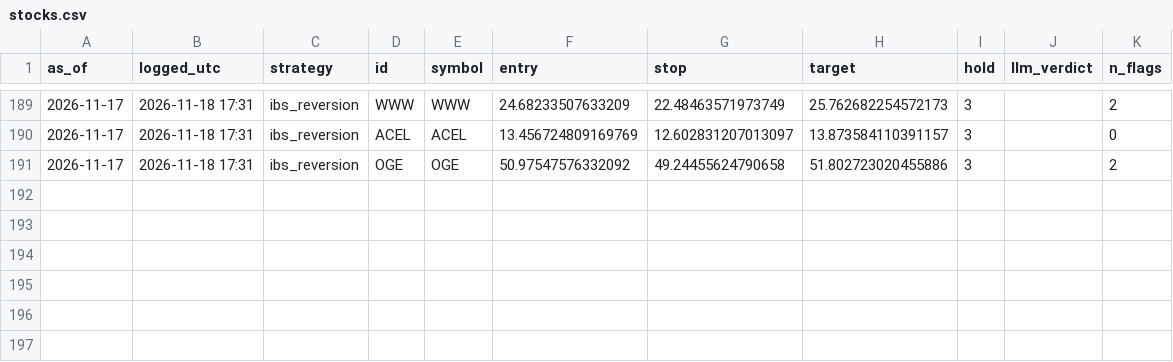
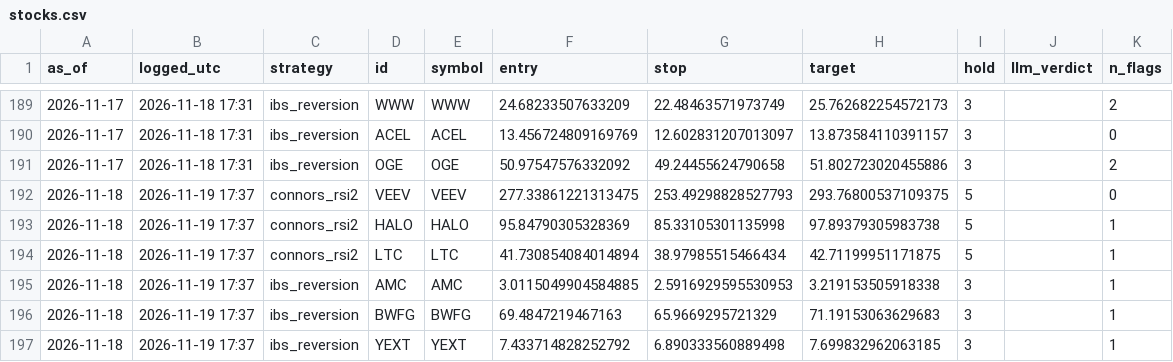
Before and after one commit to crtech-website/stock-screener-agent, a CSV file: market-scanner/ledger/stocks.csv, drawn as a sheet; only a part is shown, gaps mark what is left out; the diff names each change by its address in the sheet, - before the commit and + after, or states it on an @@ line.

```diff
--- a/market-scanner/ledger/stocks.csv
+++ b/market-scanner/ledger/stocks.csv
+row 192: 2026-11-18 | 2026-11-19 17:37 | connors_rsi2 | VEEV | VEEV | 277.33861221313475 | 253.49298828527793 | 293.76800537109375 | 5 |  | 0
+row 193: 2026-11-18 | 2026-11-19 17:37 | connors_rsi2 | HALO | HALO | 95.84790305328369 | 85.33105301135998 | 97.89379305983738 | 5 |  | 1
+row 194: 2026-11-18 | 2026-11-19 17:37 | connors_rsi2 | LTC | LTC | 41.730854084014894 | 38.97985515466434 | 42.71199951171875 | 5 |  | 1
+row 195: 2026-11-18 | 2026-11-19 17:37 | ibs_reversion | AMC | AMC | 3.0115049904584885 | 2.5916929595530953 | 3.219153505918338 | 3 |  | 1
+row 196: 2026-11-18 | 2026-11-19 17:37 | ibs_reversion | BWFG | BWFG | 69.4847219467163 | 65.9669295721329 | 71.19153063629683 | 3 |  | 1
+row 197: 2026-11-18 | 2026-11-19 17:37 | ibs_reversion | YEXT | YEXT | 7.433714828252792 | 6.890333560889498 | 7.699832962063185 | 3 |  | 1
```
Also changed, not shown: 1 other file.
